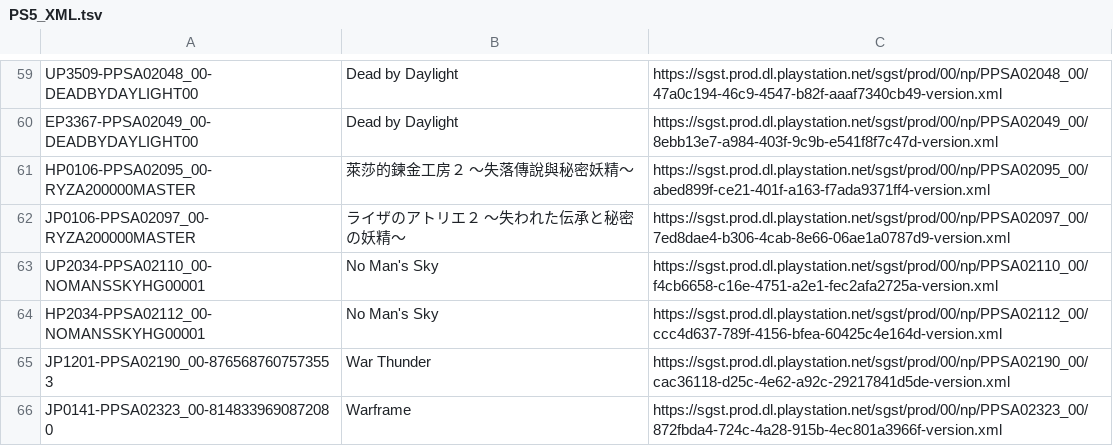
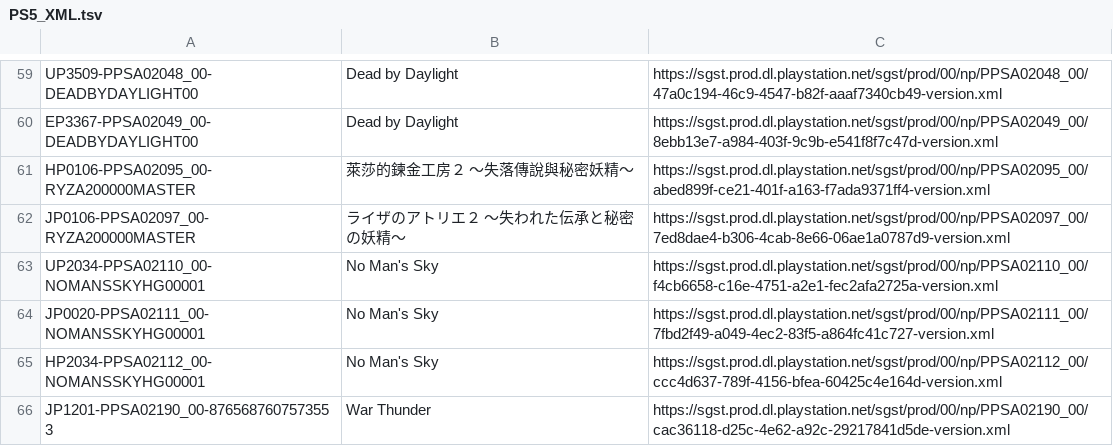
Before and after one commit to 1jtp8sobiu/ps5-pkg, a TSV file: PS5_XML.tsv, drawn as a sheet; only a part is shown, gaps mark what is left out; the shorter side is filled out with more unchanged rows.

```diff
--- a/PS5_XML.tsv
+++ b/PS5_XML.tsv
@@ -63,2 +63,3 @@ JP0106-PPSA02097_00-RYZA200000MASTER	ライザのアトリエ２ ～失われた
 UP2034-PPSA02110_00-NOMANSSKYHG00001	No Man's Sky	https://sgst.prod.dl.playstation.net/sgst/prod/00/np/PPSA02110_00/f4cb6658-c16e-4751-a2e1-fec2afa2725a-version.xml
+JP0020-PPSA02111_00-NOMANSSKYHG00001	No Man's Sky	https://sgst.prod.dl.playstation.net/sgst/prod/00/np/PPSA02111_00/7fbd2f49-a049-4ec2-83f5-a864fc41c727-version.xml
 HP2034-PPSA02112_00-NOMANSSKYHG00001	No Man's Sky	https://sgst.prod.dl.playstation.net/sgst/prod/00/np/PPSA02112_00/ccc4d637-789f-4156-bfea-60425c4e164d-version.xml
```
Also changed, not shown: 3 other files.
